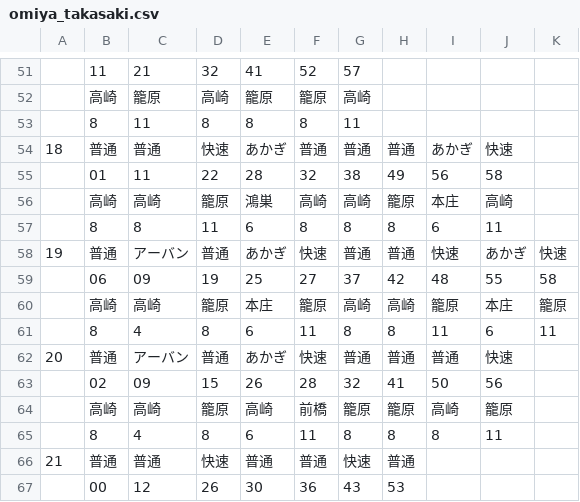
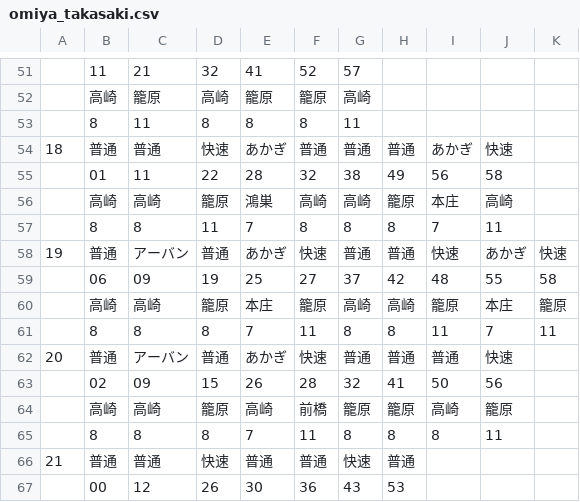
Before and after one commit to penpengrass/departure, a CSV file: csv/JRE/omiya_takasaki.csv, drawn as a sheet; only a part is shown, gaps mark what is left out; the diff names each change by its address in the sheet, - before the commit and + after, or states it on an @@ line.

Commit message:
omiya一部修正

```diff
--- a/csv/JRE/omiya_takasaki.csv
+++ b/csv/JRE/omiya_takasaki.csv
-E57: 6
+E57: 7
-I57: 6
+I57: 7
-C61: 4
+C61: 8
-E61: 6
+E61: 7
-J61: 6
+J61: 7
-C65: 4
+C65: 8
-E65: 6
+E65: 7
```
Also changed, not shown: 2 other files.
